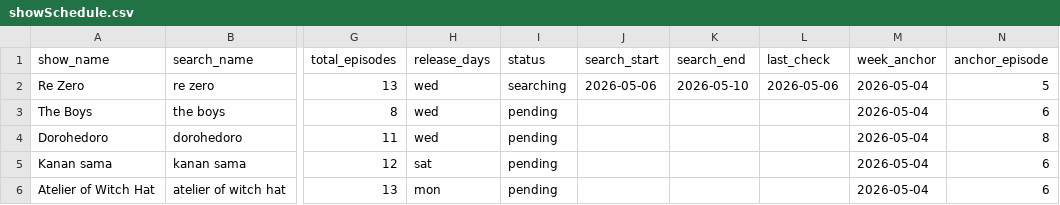
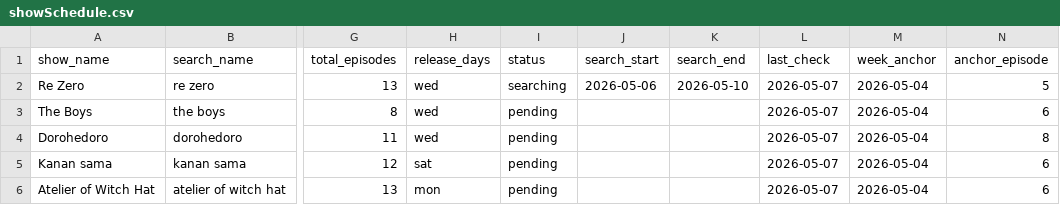
Before and after one commit to fernhw/yt-jellyfin, a CSV file: showSchedule.csv, drawn as a sheet; only a part is shown, gaps mark what is left out; the diff names each change by its address in the sheet, - before the commit and + after, or states it on an @@ line.

```diff
--- a/showSchedule.csv
+++ b/showSchedule.csv
-L2 (last_check): 2026-05-06
+L2 (last_check): 2026-05-07
-L3:L6 (last_check): (empty)
+L3:L6 (last_check): 2026-05-07
```
Also changed, not shown: 7 other files.
